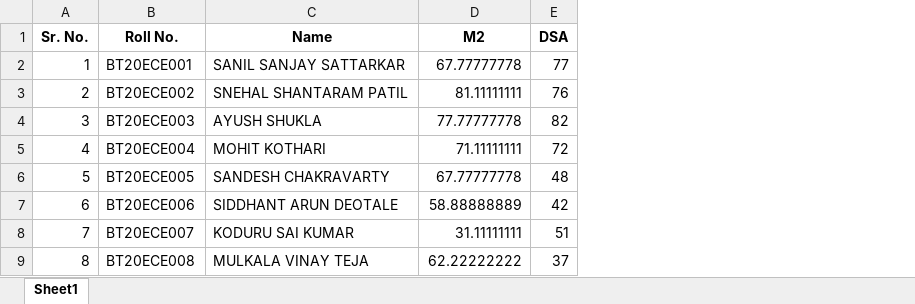
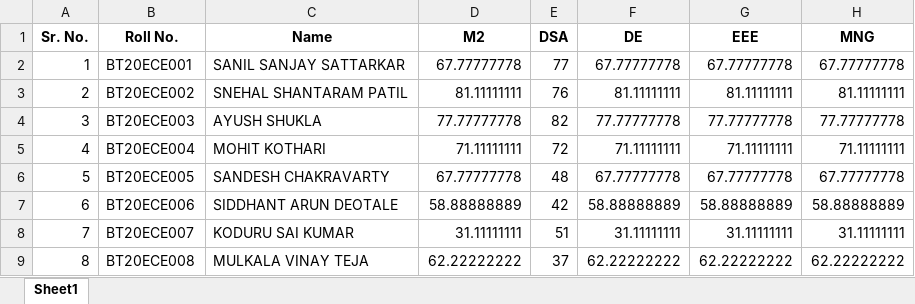
Before and after one commit to horizon3902/grade-calculator, an Excel workbook: DataSet/dataSetFormat.xlsx, sheet Sheet1, drawn as a sheet; only a part is shown; values as stored, in another font and other column widths than the file's, no borders; the diff names each change by its address in the sheet, - before the commit and + after, or states it on an @@ line.

Commit message:
Added Additional Data

```diff
--- a/DataSet/dataSetFormat.xlsx (sheet Sheet1)
+++ b/DataSet/dataSetFormat.xlsx (sheet Sheet1)
+column F (DE), rows 2-9: 67.77777778 | 81.11111111 | 77.77777778 | 71.11111111 | 67.77777778 | 58.88888889 | 31.11111111 | 62.22222222
+column G (EEE), rows 2-9: 67.77777778 | 81.11111111 | 77.77777778 | 71.11111111 | 67.77777778 | 58.88888889 | 31.11111111 | 62.22222222
+column H (MNG), rows 2-9: 67.77777778 | 81.11111111 | 77.77777778 | 71.11111111 | 67.77777778 | 58.88888889 | 31.11111111 | 62.22222222
```
